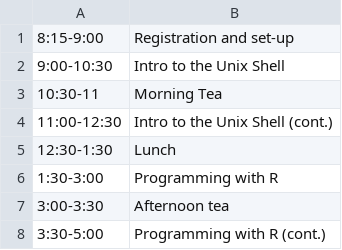
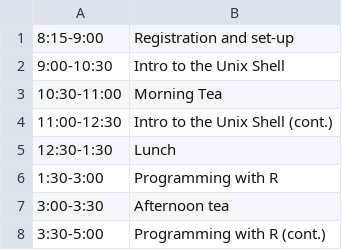
Before and after one commit to resbaz/resbaz2018, a CSV file: wellington/WelliDay1times.csv, drawn as a sheet.

Commit message:
Fixed typo in Day 1 schedule

```diff
--- a/wellington/WelliDay1times.csv
+++ b/wellington/WelliDay1times.csv
@@ -2,3 +2,3 @@
 9:00-10:30,Intro to the Unix Shell
-10:30-11,Morning Tea
+10:30-11:00,Morning Tea
 11:00-12:30,Intro to the Unix Shell (cont.)
```
